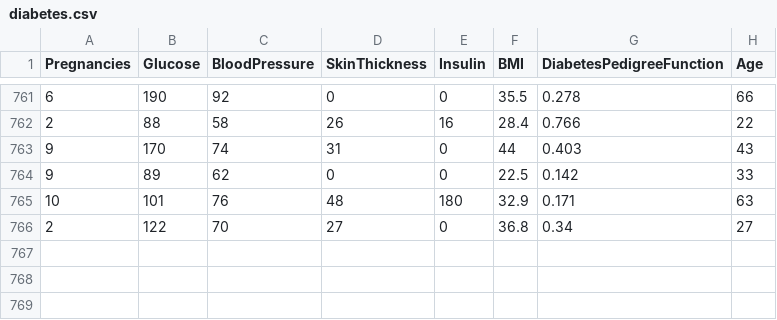
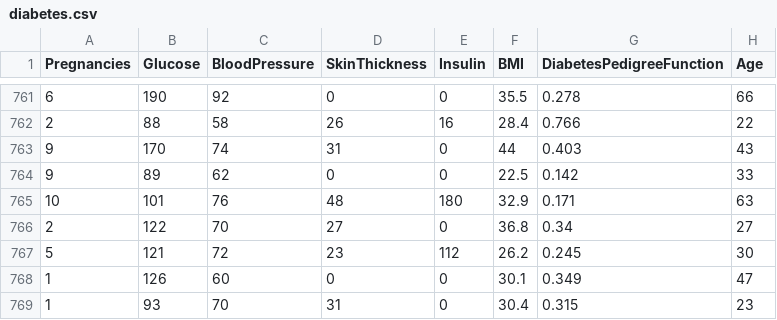
Before and after one commit to joshuapanjaitan/Diabetes_Classification, a CSV file: diabetes.csv, drawn as a sheet; only a part is shown, gaps mark what is left out.

Commit message:
Add files via upload

```diff
--- a/diabetes.csv
+++ b/diabetes.csv
@@ -766 +766,4 @@ Pregnancies,Glucose,BloodPressure,SkinThickness,Insulin,BMI,DiabetesPedigreeFunc
 2,122,70,27,0,36.8,0.34,27
+5,121,72,23,112,26.2,0.245,30
+1,126,60,0,0,30.1,0.349,47
+1,93,70,31,0,30.4,0.315,23
```
